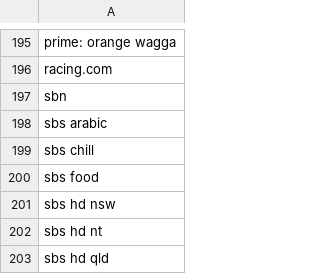
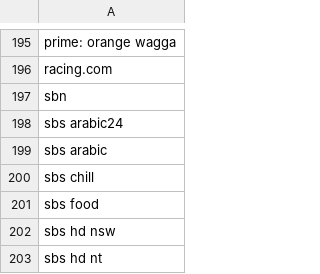
Before and after one commit to mathewcallaghan/australian-tv-network-logo-icons, a CSV file: icon.csv, drawn as a sheet; only a part is shown, gaps mark what is left out; the shorter side is filled out with more unchanged rows; the diff names each change by its address in the sheet, - before the commit and + after, or states it on an @@ line.

Commit message:
Icon update

```diff
--- a/icon.csv
+++ b/icon.csv
+row 198: sbs arabic24
```
Also changed, not shown: 8 other files.
